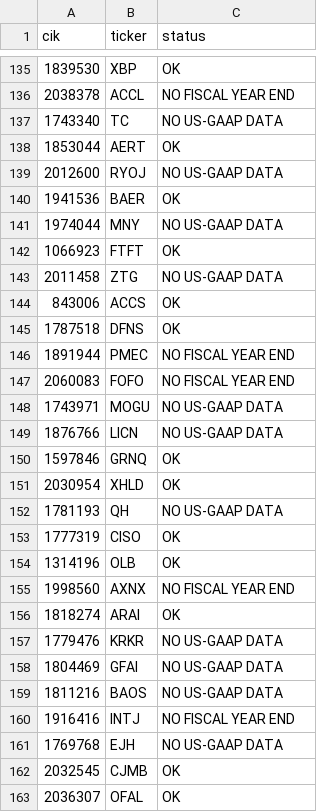
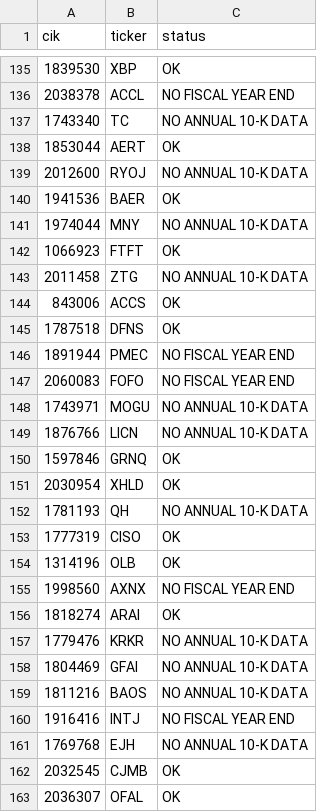
Before and after one commit to Reethika-Bollaboyana/pe-deal-screening-engine, a CSV file: data/processed/extraction_log.csv, drawn as a sheet; only a part is shown, gaps mark what is left out; the diff covers the shown part only.

```diff
--- a/data/processed/extraction_log.csv
+++ b/data/processed/extraction_log.csv
@@ -136,9 +136,9 @@ cik,ticker,status
 2038378,ACCL,NO FISCAL YEAR END
-1743340,TC,NO US-GAAP DATA
+1743340,TC,NO ANNUAL 10-K DATA
 1853044,AERT,OK
-2012600,RYOJ,NO US-GAAP DATA
+2012600,RYOJ,NO ANNUAL 10-K DATA
 1941536,BAER,OK
-1974044,MNY,NO US-GAAP DATA
+1974044,MNY,NO ANNUAL 10-K DATA
 1066923,FTFT,OK
-2011458,ZTG,NO US-GAAP DATA
+2011458,ZTG,NO ANNUAL 10-K DATA
 843006,ACCS,OK
@@ -147,7 +147,7 @@ cik,ticker,status
 2060083,FOFO,NO FISCAL YEAR END
-1743971,MOGU,NO US-GAAP DATA
-1876766,LICN,NO US-GAAP DATA
+1743971,MOGU,NO ANNUAL 10-K DATA
+1876766,LICN,NO ANNUAL 10-K DATA
 1597846,GRNQ,OK
 2030954,XHLD,OK
-1781193,QH,NO US-GAAP DATA
+1781193,QH,NO ANNUAL 10-K DATA
 1777319,CISO,OK
@@ -156,7 +156,7 @@ cik,ticker,status
 1818274,ARAI,OK
-1779476,KRKR,NO US-GAAP DATA
-1804469,GFAI,NO US-GAAP DATA
-1811216,BAOS,NO US-GAAP DATA
+1779476,KRKR,NO ANNUAL 10-K DATA
+1804469,GFAI,NO ANNUAL 10-K DATA
+1811216,BAOS,NO ANNUAL 10-K DATA
 1916416,INTJ,NO FISCAL YEAR END
-1769768,EJH,NO US-GAAP DATA
+1769768,EJH,NO ANNUAL 10-K DATA
 2032545,CJMB,OK
```
Also changed, not shown: 28 edited cells elsewhere in this file, 3 other files.
